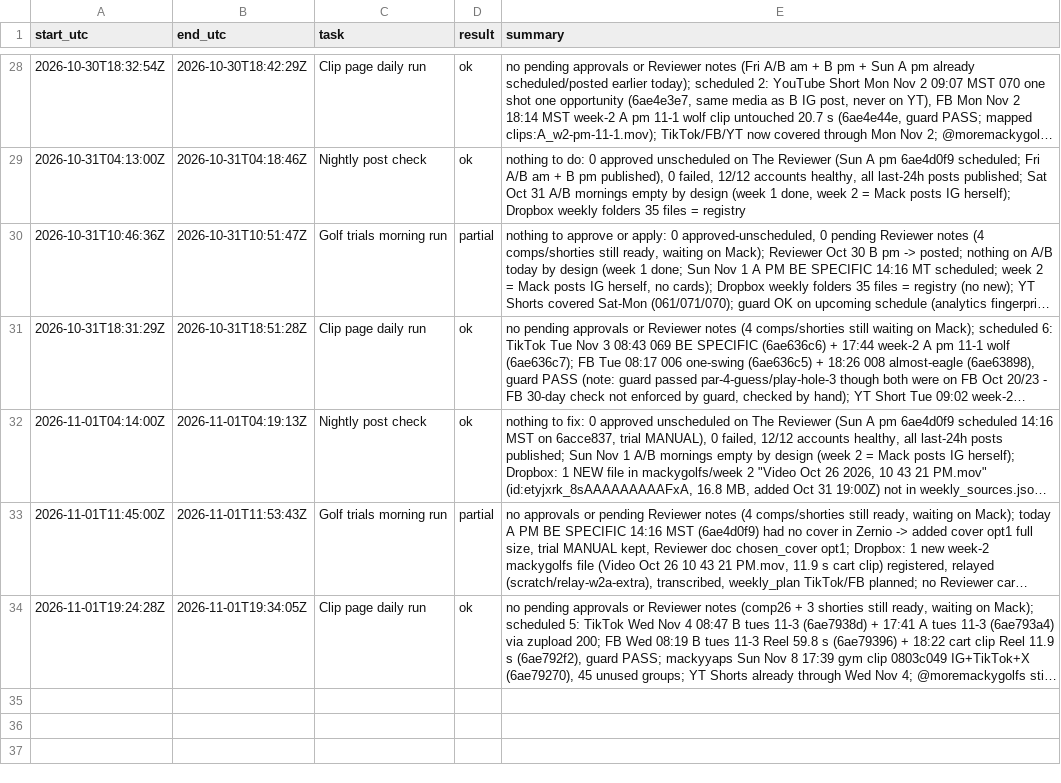
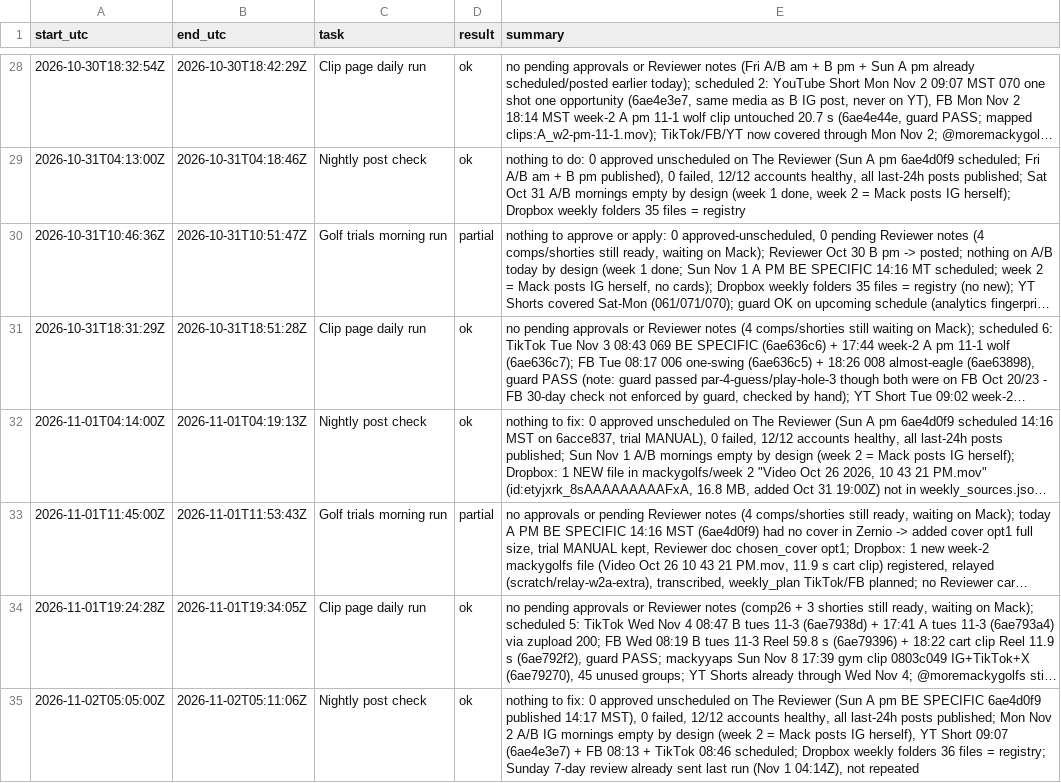
Before and after one commit to mack-fitz/clips, a TSV file: state/runlog.tsv, drawn as a sheet; only a part is shown, gaps mark what is left out; long unchanged cells end in …; the diff names each change by its address in the sheet, - before the commit and + after, or states it on an @@ line.

```diff
--- a/state/runlog.tsv
+++ b/state/runlog.tsv
+row 35: 2026-11-02T05:05:00Z | 2026-11-02T05:11:06Z | Nightly post check | ok | nothing to fix: 0 approved unscheduled on The Reviewer (Sun A pm BE SPECIFIC 6ae4d0f9 published 14:17 MST), 0 failed, 12/12 accounts healthy, all last-24h posts published; Mon Nov 2 A/B IG mornings empty by design (week 2 = Mack posts IG herself), YT Short 09:07 (6ae4e3e7) + FB 08:13 + TikTok 08:46 scheduled; Dropbox weekly folders 36 files = registry; Sunday 7-day review already sent last run (Nov 1 04:14Z), not repeated
```
